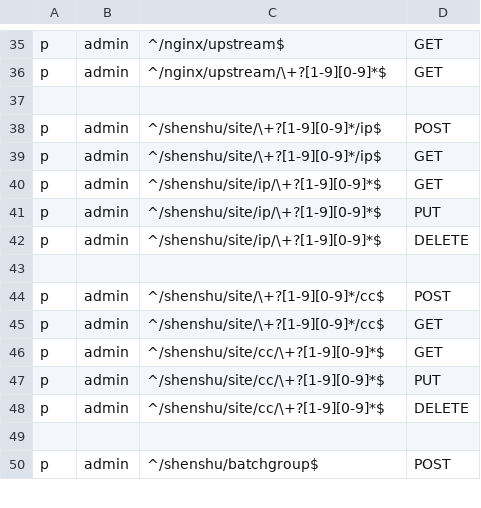
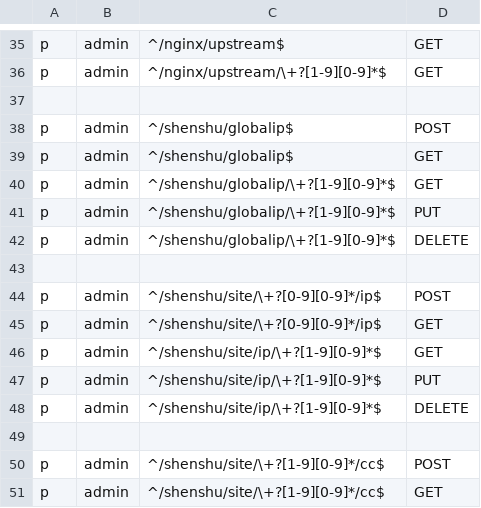
Before and after one commit to jixindatech/shenshu, a CSV file: admin/etc/basic_policy.csv, drawn as a sheet; only a part is shown, gaps mark what is left out; the shorter side is filled out with more unchanged rows.

Commit message:
add global ip

```diff
--- a/admin/etc/basic_policy.csv
+++ b/admin/etc/basic_policy.csv
@@ -37,4 +37,10 @@ p, admin, ^/nginx/upstream/\+?[1-9][0-9]*$, GET
 
-p, admin, ^/shenshu/site/\+?[1-9][0-9]*/ip$, POST
-p, admin, ^/shenshu/site/\+?[1-9][0-9]*/ip$, GET
+p, admin, ^/shenshu/globalip$, POST
+p, admin, ^/shenshu/globalip$, GET
+p, admin, ^/shenshu/globalip/\+?[1-9][0-9]*$, GET
+p, admin, ^/shenshu/globalip/\+?[1-9][0-9]*$, PUT
+p, admin, ^/shenshu/globalip/\+?[1-9][0-9]*$, DELETE
+
+p, admin, ^/shenshu/site/\+?[0-9][0-9]*/ip$, POST
+p, admin, ^/shenshu/site/\+?[0-9][0-9]*/ip$, GET
 p, admin, ^/shenshu/site/ip/\+?[1-9][0-9]*$, GET
```
Also changed, not shown: 6 other files.
